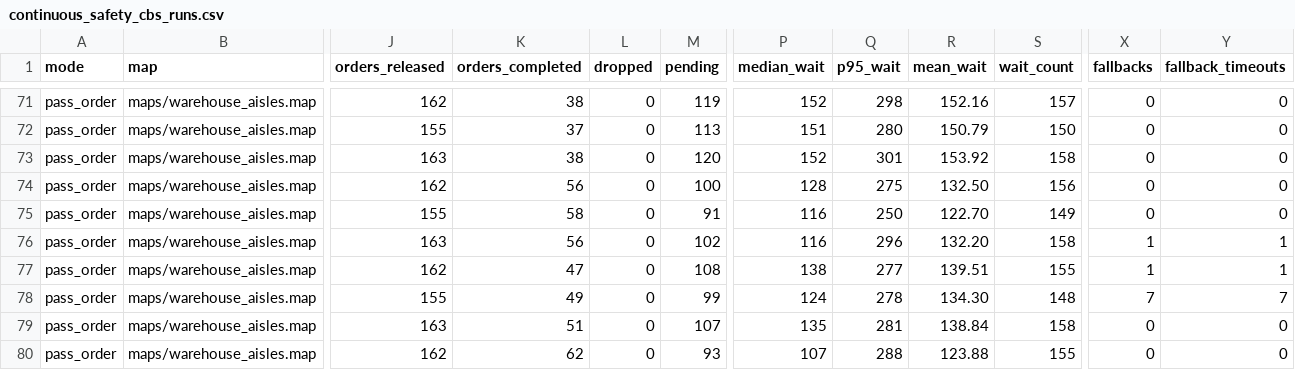
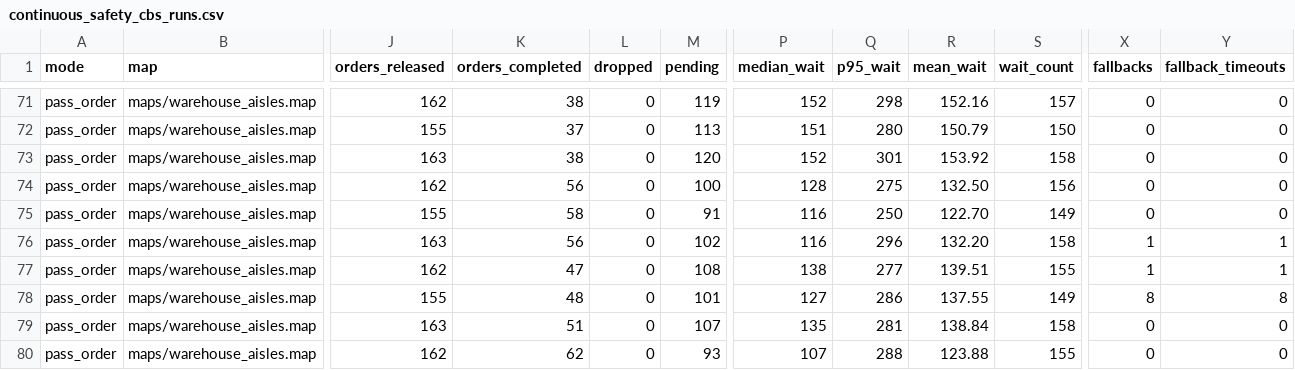
Before and after one commit to Samwise-Potato-Gamgee/lotse, a CSV file: results/continuous_safety_cbs_runs.csv, drawn as a sheet; only a part is shown, gaps mark what is left out; the diff names each change by its address in the sheet, - before the commit and + after, or states it on an @@ line.

Commit message:
chore: service and ROS 2 scripts, the check gate and the regenerated results

```diff
--- a/results/continuous_safety_cbs_runs.csv
+++ b/results/continuous_safety_cbs_runs.csv
-K78 (orders_completed): 49
+K78 (orders_completed): 48
-M78 (pending): 99
+M78 (pending): 101
-P78 (median_wait): 124
+P78 (median_wait): 127
-Q78 (p95_wait): 278
+Q78 (p95_wait): 286
-R78 (mean_wait): 134.30
+R78 (mean_wait): 137.55
-S78 (wait_count): 148
+S78 (wait_count): 149
-X78 (fallbacks): 7
+X78 (fallbacks): 8
-Y78 (fallback_timeouts): 7
+Y78 (fallback_timeouts): 8
```
Also changed, not shown: results/continuous_control_cbs_runs.csv, results/throughput_cbs_runs.csv, 11 other files.
